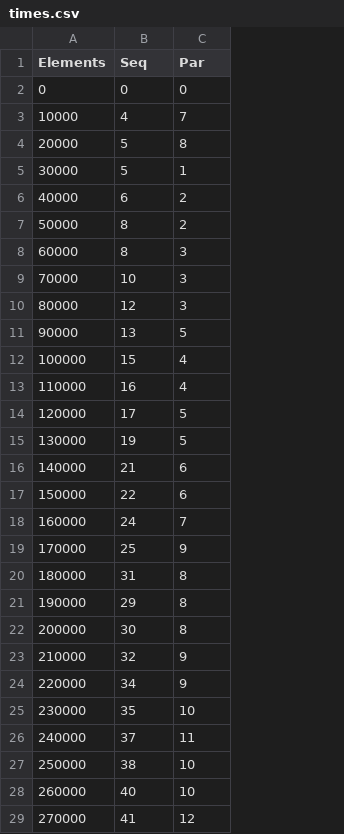
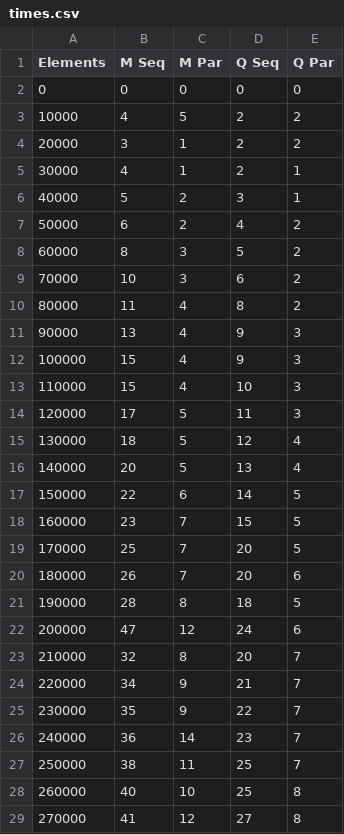
Before and after one commit to GuyWhoCodesThings/parallel-sorts, a CSV file: times.csv, drawn as a sheet; only a part is shown; the diff covers the shown part only; the diff names each change by its address in the sheet, - before the commit and + after, or states it on an @@ line.

```diff
--- a/times.csv
+++ b/times.csv
+column D (Q Seq), rows 2-29: 0 | 2 | 2 | 2 | 3 | 4 | 5 | 6 | 8 | 9 | 9 | 10 | 11 | 12 | 13 | 14 | 15 | 20 | 20 | 18 | 24 | 20 | 21 | 22 | 23 | 25 | 25 | 27
+column E (Q Par), rows 2-29: 0 | 2 | 2 | 1 | 1 | 2 | 2 | 2 | 2 | 3 | 3 | 3 | 3 | 4 | 4 | 5 | 5 | 5 | 6 | 5 | 6 | 7 | 7 | 7 | 7 | 7 | 8 | 8
-B1: Seq
+B1: M Seq
-C1: Par
+C1: M Par
-C3 (M Par): 7
+C3 (M Par): 5
-B4 (M Seq): 5
+B4 (M Seq): 3
-C4 (M Par): 8
+C4 (M Par): 1
-B5 (M Seq): 5
+B5 (M Seq): 4
-B6 (M Seq): 6
+B6 (M Seq): 5
-B7 (M Seq): 8
+B7 (M Seq): 6
-B10 (M Seq): 12
+B10 (M Seq): 11
-C10 (M Par): 3
+C10 (M Par): 4
-C11 (M Par): 5
+C11 (M Par): 4
-B13 (M Seq): 16
+B13 (M Seq): 15
-B15 (M Seq): 19
+B15 (M Seq): 18
-B16 (M Seq): 21
+B16 (M Seq): 20
-C16 (M Par): 6
+C16 (M Par): 5
-B18 (M Seq): 24
+B18 (M Seq): 23
-C19 (M Par): 9
+C19 (M Par): 7
-B20 (M Seq): 31
+B20 (M Seq): 26
-C20 (M Par): 8
+C20 (M Par): 7
-B21 (M Seq): 29
+B21 (M Seq): 28
-B22 (M Seq): 30
+B22 (M Seq): 47
-C22 (M Par): 8
+C22 (M Par): 12
-C23 (M Par): 9
+C23 (M Par): 8
-C25 (M Par): 10
+C25 (M Par): 9
-B26 (M Seq): 37
+B26 (M Seq): 36
-C26 (M Par): 11
+C26 (M Par): 14
-C27 (M Par): 10
+C27 (M Par): 11
```
Also changed, not shown: 29 edited cells elsewhere in this file, 31 other files.
